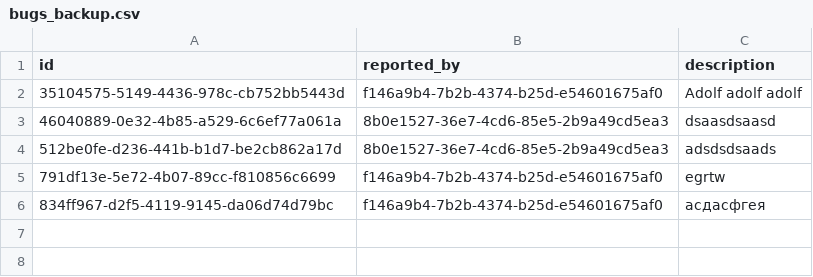
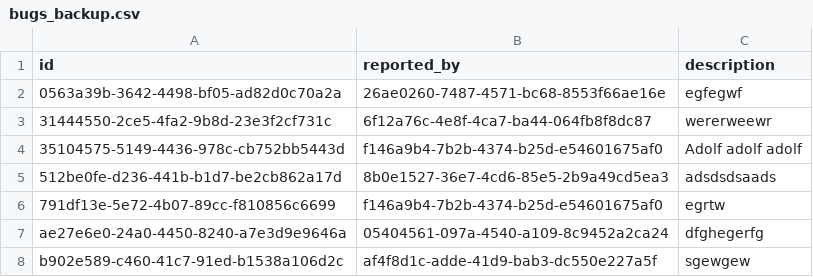
Before and after one commit to Da4ko/Java-Spring-Advanced-Project, a CSV file: backups/bugs_backup.csv, drawn as a sheet.

```diff
--- a/backups/bugs_backup.csv
+++ b/backups/bugs_backup.csv
@@ -1,6 +1,8 @@
 id,reported_by,description
+0563a39b-3642-4498-bf05-ad82d0c70a2a,26ae0260-7487-4571-bc68-8553f66ae16e,egfegwf
+31444550-2ce5-4fa2-9b8d-23e3f2cf731c,6f12a76c-4e8f-4ca7-ba44-064fb8f8dc87,wererweewr
 35104575-5149-4436-978c-cb752bb5443d,f146a9b4-7b2b-4374-b25d-e54601675af0,Adolf adolf adolf
-46040889-0e32-4b85-a529-6c6ef77a061a,8b0e1527-36e7-4cd6-85e5-2b9a49cd5ea3,dsaasdsaasd
 512be0fe-d236-441b-b1d7-be2cb862a17d,8b0e1527-36e7-4cd6-85e5-2b9a49cd5ea3,adsdsdsaads
 791df13e-5e72-4b07-89cc-f810856c6699,f146a9b4-7b2b-4374-b25d-e54601675af0,egrtw
-834ff967-d2f5-4119-9145-da06d74d79bc,f146a9b4-7b2b-4374-b25d-e54601675af0,асдасфгея
+ae27e6e0-24a0-4450-8240-a7e3d9e9646a,05404561-097a-4540-a109-8c9452a2ca24,dfghegerfg
+b902e589-c460-41c7-91ed-b1538a106d2c,af4f8d1c-adde-41d9-bab3-dc550e227a5f,sgewgew
```
Also changed, not shown: backups/admin_applications_backup.csv, backups/audi_cars_backup.csv, 5 other files.
